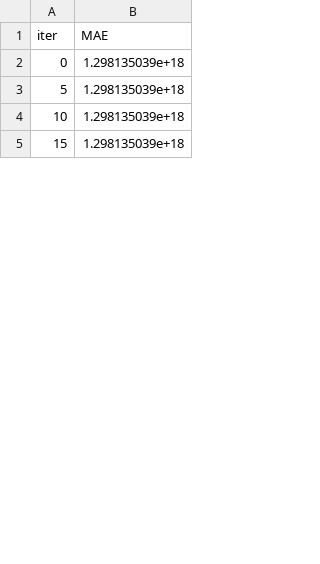
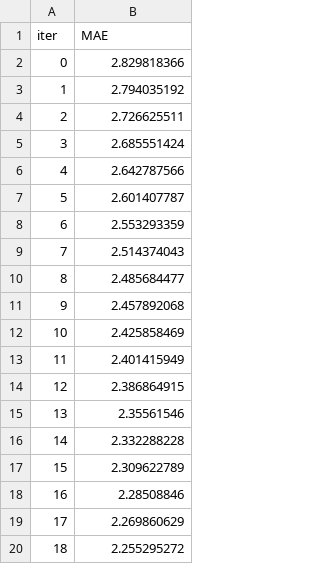
Before and after one commit to walleio/CCB, a TSV file: catboost_info/learn_error.tsv, drawn as a sheet; only a part is shown; the diff covers the shown part only.

```diff
--- a/catboost_info/learn_error.tsv
+++ b/catboost_info/learn_error.tsv
@@ -1,5 +1,20 @@
 iter	MAE
-0	1.298135039e+18
-5	1.298135039e+18
-10	1.298135039e+18
-15	1.298135039e+18
+0	2.829818366
+1	2.794035192
+2	2.726625511
+3	2.685551424
+4	2.642787566
+5	2.601407787
+6	2.553293359
+7	2.514374043
+8	2.485684477
+9	2.457892068
+10	2.425858469
+11	2.401415949
+12	2.386864915
+13	2.35561546
+14	2.332288228
+15	2.309622789
+16	2.28508846
+17	2.269860629
+18	2.255295272
```
Also changed, not shown: 64 added rows and 17 edited cells elsewhere in this file, catboost_info/test_error.tsv, catboost_info/time_left.tsv, 17 other files.
